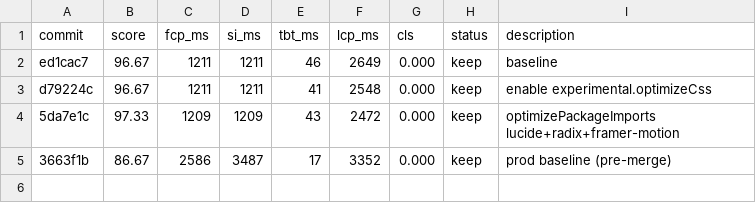
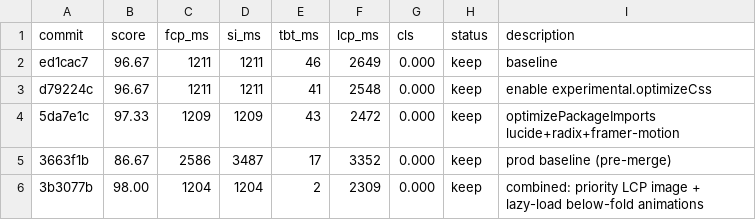
Before and after one commit to Automation-Architecture/aaa-website, a TSV file: perf/results.tsv, drawn as a sheet.

```diff
--- a/perf/results.tsv
+++ b/perf/results.tsv
@@ -5 +5,2 @@ d79224c	96.67	1211	1211	41	2548	0.000	keep	enable experimental.optimizeCss
 3663f1b	86.67	2586	3487	17	3352	0.000	keep	prod baseline (pre-merge)
+3b3077b	98.00	1204	1204	2	2309	0.000	keep	combined: priority LCP image + lazy-load below-fold animations
```
Also changed, not shown: 1 other file.
